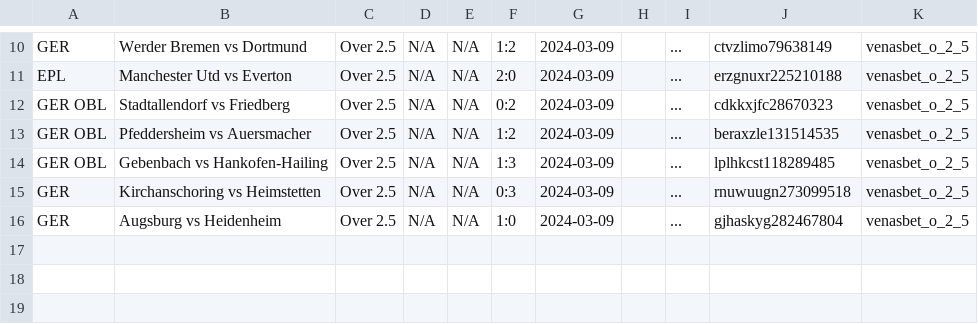
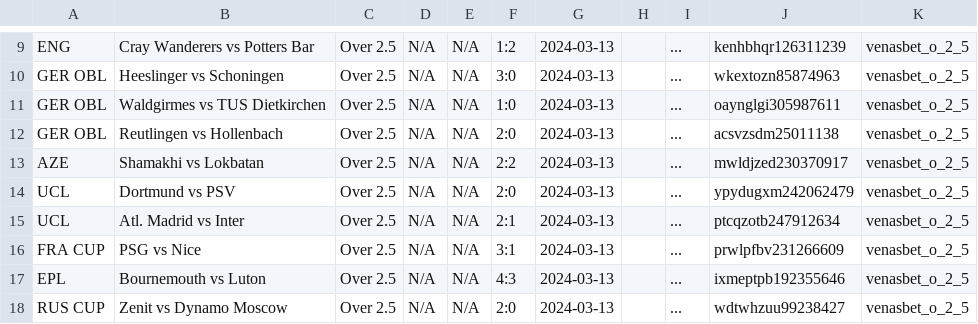
Before and after one commit to tecpg/delay_kbt_bot, a CSV file: csv_files/venasbet_o_2_5_data.csv, drawn as a sheet; only a part is shown, gaps mark what is left out; addresses are those after the commit; the diff covers the shown part only; the diff names each change by its address in the sheet, - before the commit and + after, or states it on an @@ line.

```diff
--- a/csv_files/venasbet_o_2_5_data.csv
+++ b/csv_files/venasbet_o_2_5_data.csv
-A9: GER
+A9: ENG
-B9: Werder Bremen vs Dortmund
+B9: Cray Wanderers vs Potters Bar
-G9:G12: 2024-03-09
+G9:G12: 2024-03-13
-J9: ctvzlimo79638149
+J9: kenhbhqr126311239
-A10: EPL
+A10: GER OBL
-B10: Manchester Utd vs Everton
+B10: Heeslinger vs Schoningen
-F10: 2:0
+F10: 3:0
-J10: erzgnuxr225210188
+J10: wkextozn85874963
-B11: Stadtallendorf vs Friedberg
+B11: Waldgirmes vs TUS Dietkirchen
-F11: 0:2
+F11: 1:0
-J11: cdkkxjfc28670323
+J11: oaynglgi305987611
-B12: Pfeddersheim vs Auersmacher
+B12: Reutlingen vs Hollenbach
-F12: 1:2
+F12: 2:0
-J12: beraxzle131514535
+J12: acsvzsdm25011138
+row 13: AZE | Shamakhi vs Lokbatan | Over 2.5 | N/A | N/A | 2:2 | 2024-03-13 |  | ... | mwldjzed230370917 | venasbet_o_2_5
+row 14: UCL | Dortmund vs PSV | Over 2.5 | N/A | N/A | 2:0 | 2024-03-13 |  | ... | ypydugxm242062479 | venasbet_o_2_5
+row 15: UCL | Atl. Madrid vs Inter | Over 2.5 | N/A | N/A | 2:1 | 2024-03-13 |  | ... | ptcqzotb247912634 | venasbet_o_2_5
-A16: GER OBL
+A16: FRA CUP
-B16: Gebenbach vs Hankofen-Hailing
+B16: PSG vs Nice
-F16: 1:3
+F16: 3:1
-G16:G18: 2024-03-09
+G16:G18: 2024-03-13
-J16: lplhkcst118289485
+J16: prwlpfbv231266609
-A17: GER
+A17: EPL
-B17: Kirchanschoring vs Heimstetten
+B17: Bournemouth vs Luton
-F17: 0:3
+F17: 4:3
-J17: rnuwuugn273099518
+J17: ixmeptpb192355646
-A18: GER
+A18: RUS CUP
-B18: Augsburg vs Heidenheim
+B18: Zenit vs Dynamo Moscow
-F18: 1:0
+F18: 2:0
-J18: gjhaskyg282467804
+J18: wdtwhzuu99238427
```
Also changed, not shown: 2 added rows, 3 removed rows and 30 edited cells elsewhere in this file, 1x2bet-code.csv, csv_files/oddslot_data.csv, 9 other files.
